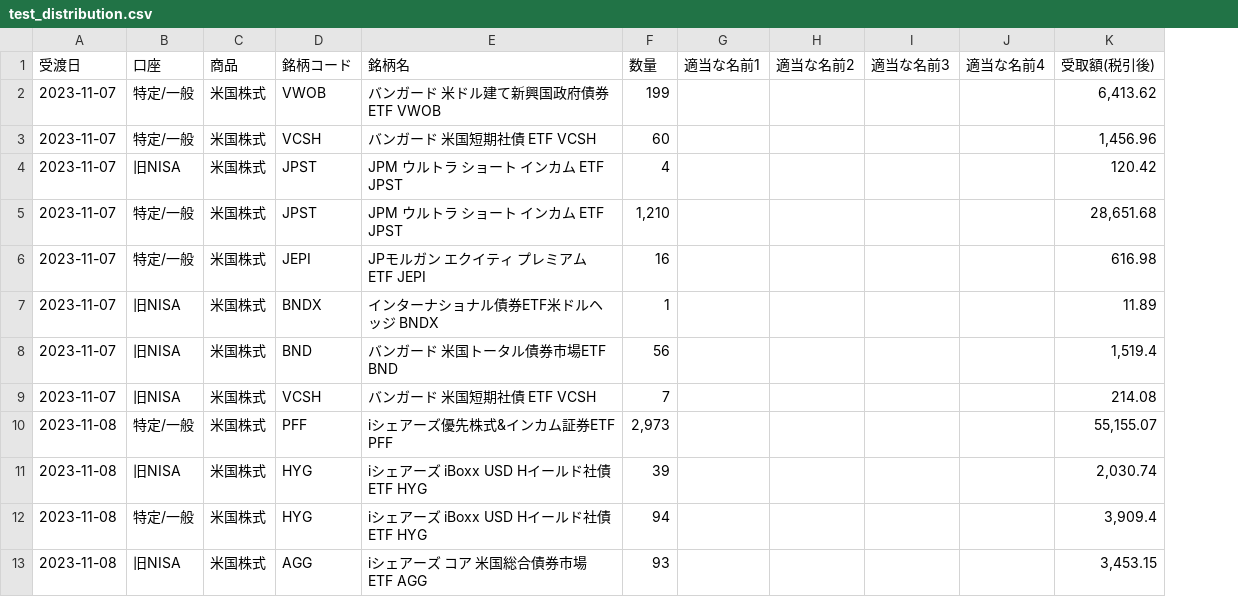
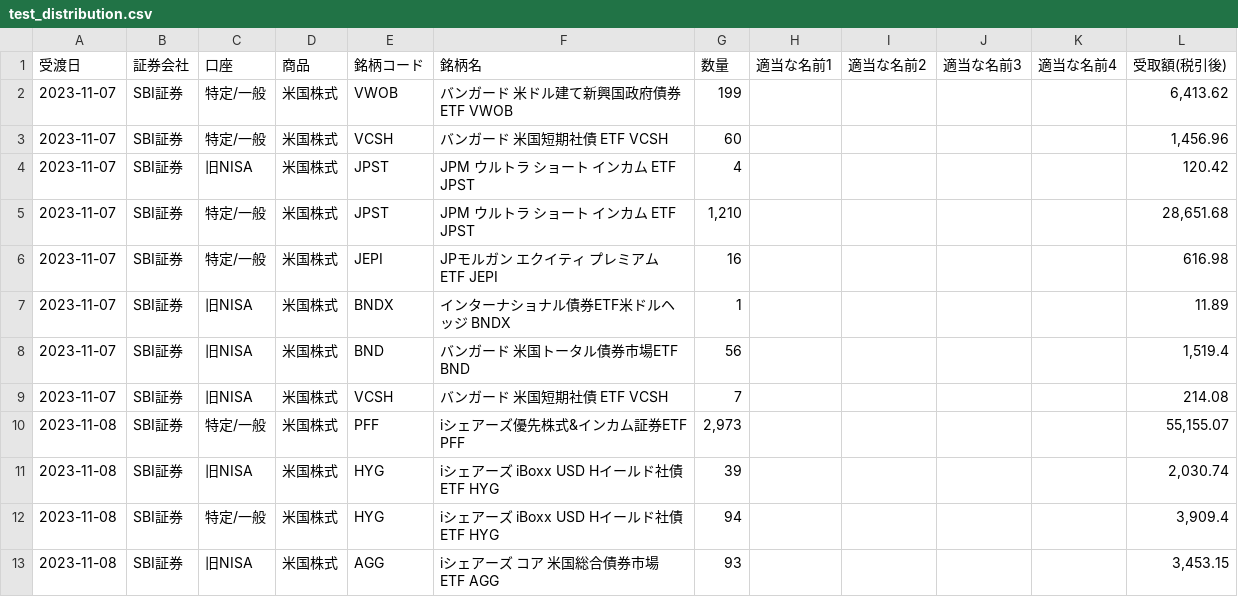
Before and after one commit to lyphard1/python1, a CSV file: test_distribution.csv, drawn as a sheet; only a part is shown; the diff names each change by its address in the sheet, - before the commit and + after, or states it on an @@ line.

```diff
--- a/test_distribution.csv
+++ b/test_distribution.csv
+column B (証券会社), rows 2-13: all SBI証券
```
Also changed, not shown: test_dividendlist.csv, 2 other files.
